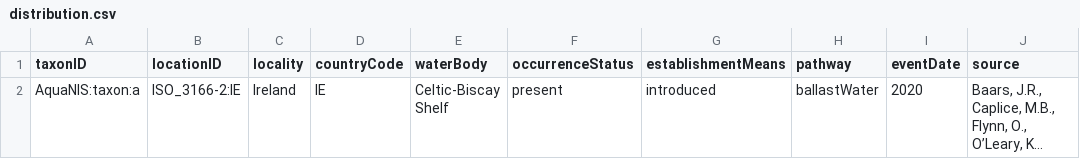
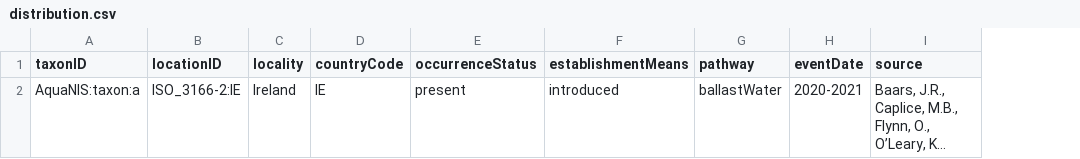
Before and after one commit to guardias-eu/dwc-test, a CSV file: data/distribution.csv, drawn as a sheet; long unchanged cells end in …; removed rows and columns are numbered as before the commit, all else as after; the diff names each change by its address in the sheet, - before the commit and + after, or states it on an @@ line.

Commit message:
Use year range as eventDate

```diff
--- a/data/distribution.csv
+++ b/data/distribution.csv
-column E (waterBody), row 2: Celtic-Biscay Shelf
-H2 (eventDate): 2020
+H2 (eventDate): 2020-2021
```
